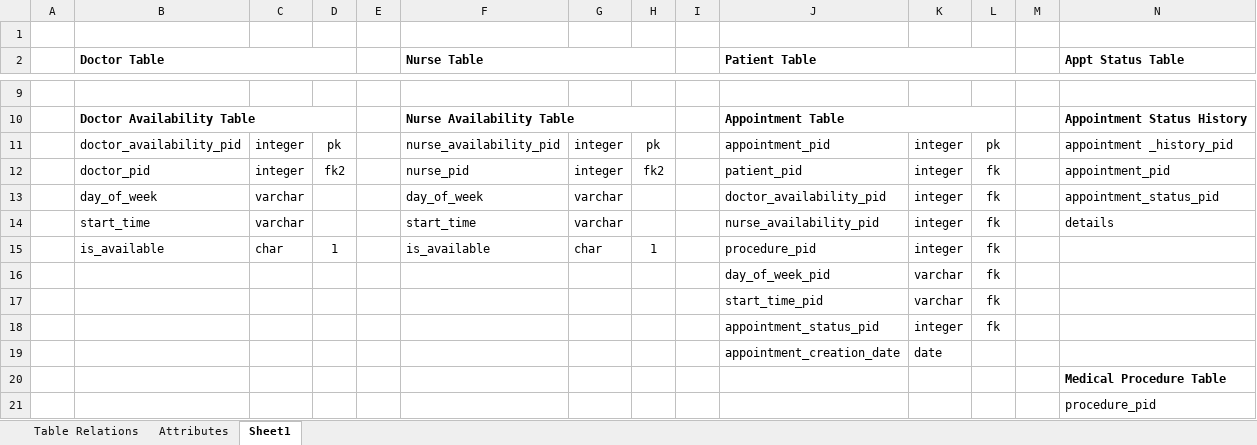
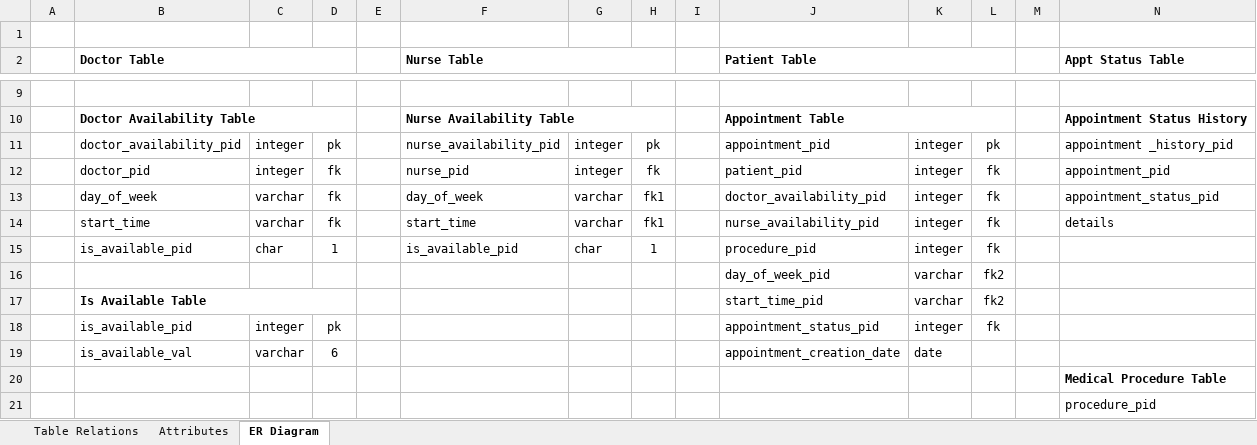
Before and after one commit to sgsub165/FinalProject, an Excel workbook: Tables&Relations.xlsx, sheet ER Diagram, drawn as a sheet; only a part is shown, gaps mark what is left out; values as stored, in another font and other column widths than the file's, no borders; charts and pictures not drawn; removed rows and columns are numbered as before the commit, all else as after; rows hold the shown columns only; the diff names each change by its address in the sheet, - before the commit and + after, or states it on an @@ line.

```diff
--- a/Tables&Relations.xlsx (sheet ER Diagram)
+++ b/Tables&Relations.xlsx (sheet ER Diagram)
-sheet tab: Sheet1
+sheet tab: ER Diagram
-D12: fk2
+D12: fk
-H12: fk2
+H12: fk
-D13:D14: (empty)
+D13:D14: fk
-H13:H14: (empty)
+H13:H14: fk1
-B15 (Doctor Table): is_available
+B15 (Doctor Table): is_available_pid
-F15 (Nurse Table): is_available
+F15 (Nurse Table): is_available_pid
-L16:L17: fk
+L16:L17: fk2
-B17 (Doctor Table): (empty)
+B17 (Doctor Table): Is Available Table
+B17:D17 merged
-B18 (Doctor Table): (empty)
+B18 (Doctor Table): is_available_pid
-C18: (empty)
+C18: integer
-D18: (empty)
+D18: pk
-row 19:  |  |  |  |  |  |  |  |  | appointment_creation_date | date
+row 19:  | is_available_val | varchar | 6 |  |  |  |  |  | appointment_creation_date | date
```
Also changed, not shown: sheet Table Relations, sheet Attributes, charts or pictures, 2 other files.
